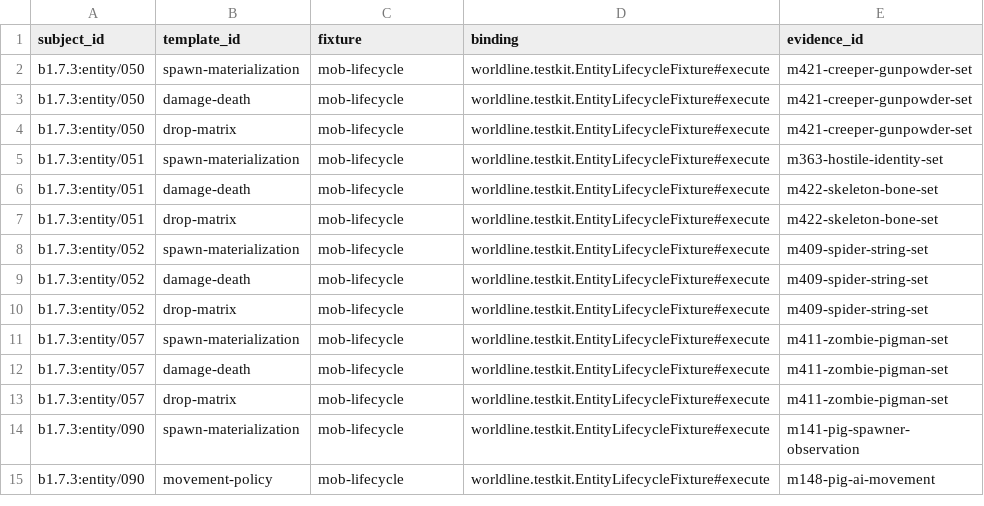
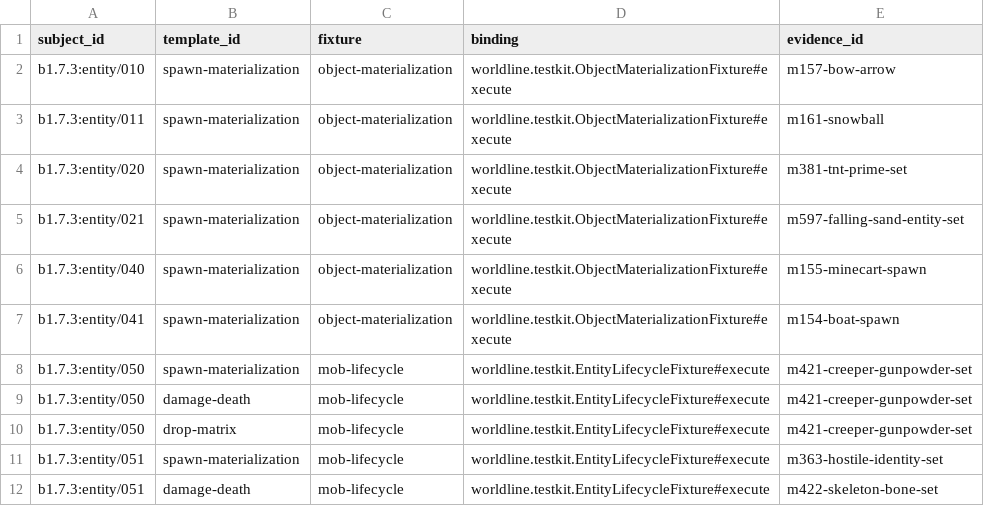
Before and after one commit to lucasrgt/Worldline, a TSV file: behavior/functional-census/b1.7.3/entities/testkit-bindings.tsv, drawn as a sheet; only a part is shown; the shorter side is filled out with more unchanged rows; the diff names each change by its address in the sheet, - before the commit and + after, or states it on an @@ line.

Commit message:
Add universal Packet23 materialization matrix

```diff
--- a/behavior/functional-census/b1.7.3/entities/testkit-bindings.tsv
+++ b/behavior/functional-census/b1.7.3/entities/testkit-bindings.tsv
+row 2: b1.7.3:entity/010 | spawn-materialization | object-materialization | worldline.testkit.ObjectMaterializationFixture#execute | m157-bow-arrow
+row 3: b1.7.3:entity/011 | spawn-materialization | object-materialization | worldline.testkit.ObjectMaterializationFixture#execute | m161-snowball
+row 4: b1.7.3:entity/020 | spawn-materialization | object-materialization | worldline.testkit.ObjectMaterializationFixture#execute | m381-tnt-prime-set
+row 5: b1.7.3:entity/021 | spawn-materialization | object-materialization | worldline.testkit.ObjectMaterializationFixture#execute | m597-falling-sand-entity-set
+row 6: b1.7.3:entity/040 | spawn-materialization | object-materialization | worldline.testkit.ObjectMaterializationFixture#execute | m155-minecart-spawn
+row 7: b1.7.3:entity/041 | spawn-materialization | object-materialization | worldline.testkit.ObjectMaterializationFixture#execute | m154-boat-spawn
```
Also changed, not shown: behavior/functional-census/b1.7.3/entities/claims.tsv, 11 other files.
